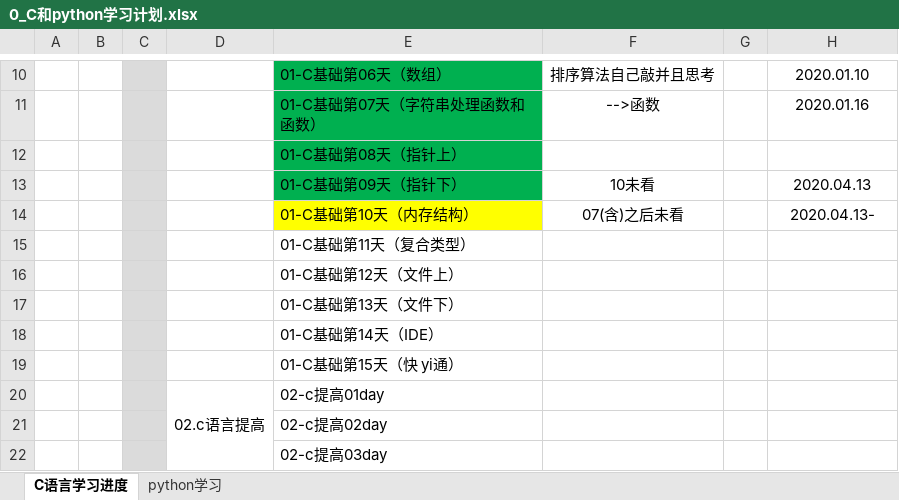
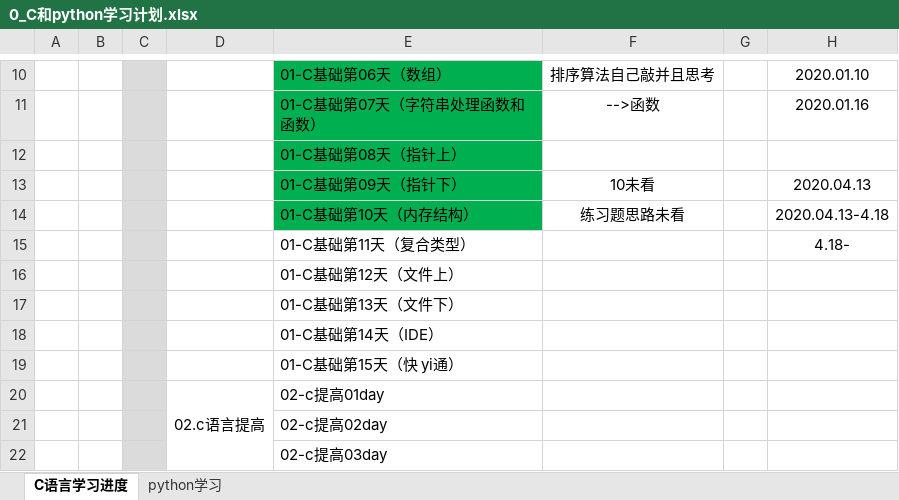
Before and after one commit to zzggxx/Summary, an Excel workbook: 0_C和python学习计划.xlsx, sheet C语言学习进度, drawn as a sheet; only a part is shown, gaps mark what is left out; values as stored, in another font and other column widths than the file's, no borders; the diff names each change by its address in the sheet, - before the commit and + after, or states it on an @@ line.

```diff
--- a/0_C和python学习计划.xlsx (sheet C语言学习进度)
+++ b/0_C和python学习计划.xlsx (sheet C语言学习进度)
-E14 fill: #FFFF00
+E14 fill: #00B050
-F14: 07(含)之后未看
+F14: 练习题思路未看
-H14: 2020.04.13-
+H14: 2020.04.13-4.18
-H15: (empty)
+H15: 4.18-
```
Also changed, not shown: 1 other file.
